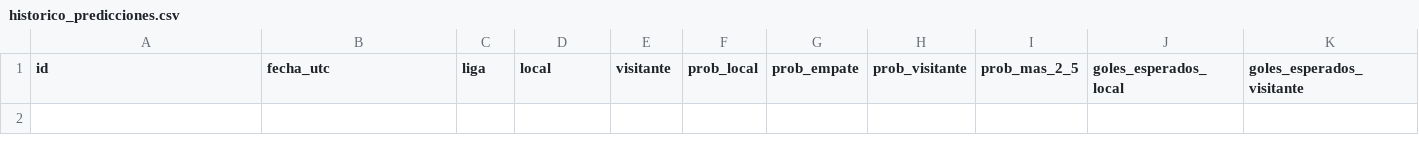
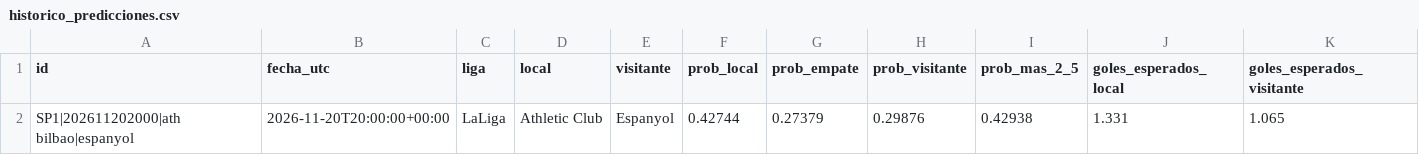
Before and after one commit to rasekes86/football-ai-lab, a CSV file: output/historico_predicciones.csv, drawn as a sheet; only a part is shown; rows hold the shown columns only; the diff names each change by its address in the sheet, - before the commit and + after, or states it on an @@ line.

```diff
--- a/output/historico_predicciones.csv
+++ b/output/historico_predicciones.csv
+row 2: SP1|202611202000|ath bilbao|espanyol | 2026-11-20T20:00:00+00:00 | LaLiga | Athletic Club | Espanyol | 0.42744 | 0.27379 | 0.29876 | 0.42938 | 1.331 | 1.065
```
Also changed, not shown: output/predicciones.csv, 2 other files.
